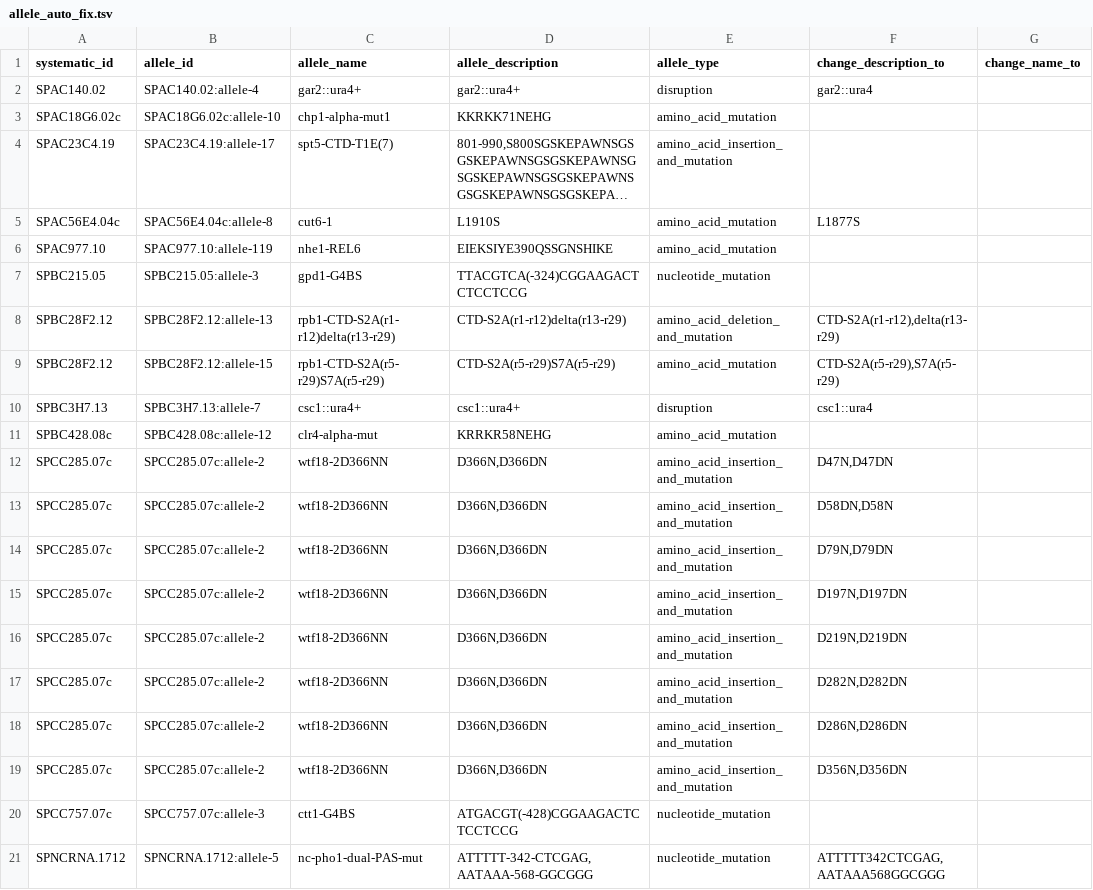
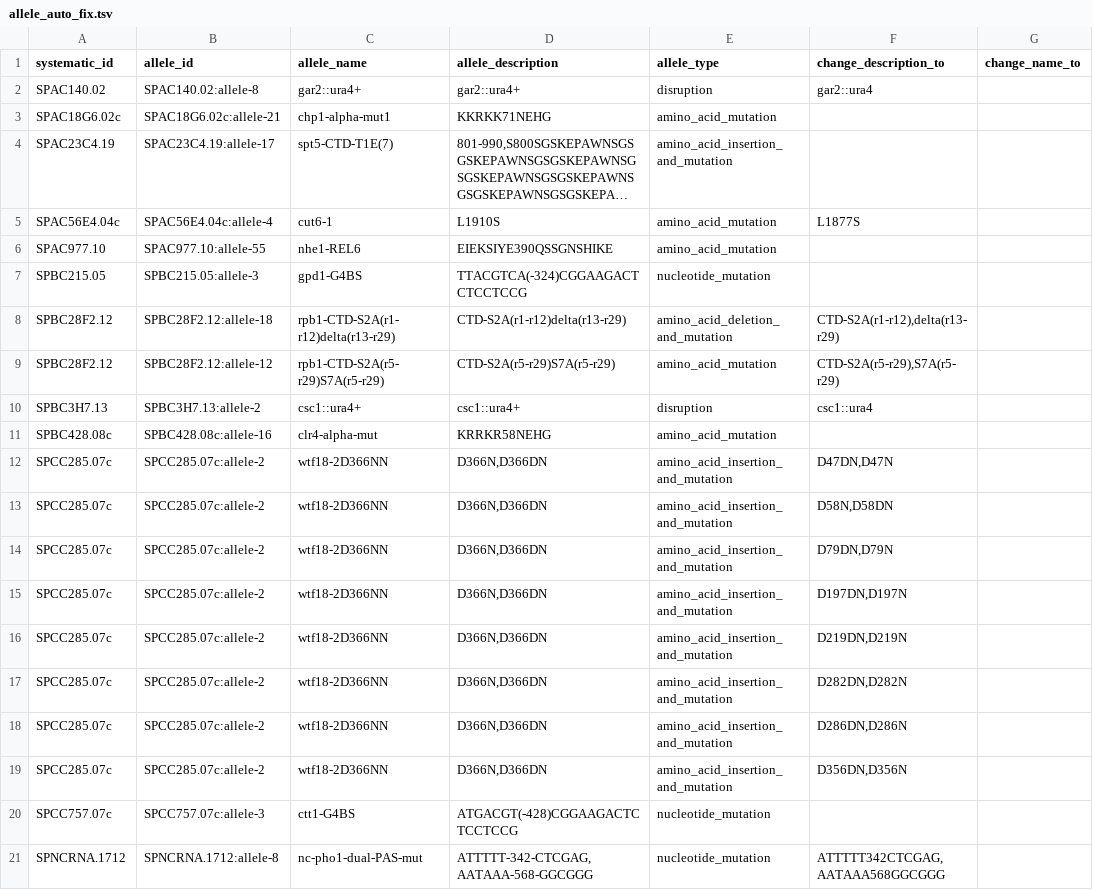
Before and after one commit to pombase/allele_qc, a TSV file: results/allele_auto_fix.tsv, drawn as a sheet; only a part is shown; long unchanged cells end in …; the diff names each change by its address in the sheet, - before the commit and + after, or states it on an @@ line.

```diff
--- a/results/allele_auto_fix.tsv
+++ b/results/allele_auto_fix.tsv
-B2 (allele_id): SPAC140.02:allele-4
+B2 (allele_id): SPAC140.02:allele-8
-B3 (allele_id): SPAC18G6.02c:allele-10
+B3 (allele_id): SPAC18G6.02c:allele-21
-B5 (allele_id): SPAC56E4.04c:allele-8
+B5 (allele_id): SPAC56E4.04c:allele-4
-B6 (allele_id): SPAC977.10:allele-119
+B6 (allele_id): SPAC977.10:allele-55
-B8 (allele_id): SPBC28F2.12:allele-13
+B8 (allele_id): SPBC28F2.12:allele-18
-B9 (allele_id): SPBC28F2.12:allele-15
+B9 (allele_id): SPBC28F2.12:allele-12
-B10 (allele_id): SPBC3H7.13:allele-7
+B10 (allele_id): SPBC3H7.13:allele-2
-B11 (allele_id): SPBC428.08c:allele-12
+B11 (allele_id): SPBC428.08c:allele-16
-F12 (change_description_to): D47N,D47DN
+F12 (change_description_to): D47DN,D47N
-F13 (change_description_to): D58DN,D58N
+F13 (change_description_to): D58N,D58DN
-F14 (change_description_to): D79N,D79DN
+F14 (change_description_to): D79DN,D79N
-F15 (change_description_to): D197N,D197DN
+F15 (change_description_to): D197DN,D197N
-F16 (change_description_to): D219N,D219DN
+F16 (change_description_to): D219DN,D219N
-F17 (change_description_to): D282N,D282DN
+F17 (change_description_to): D282DN,D282N
-F18 (change_description_to): D286N,D286DN
+F18 (change_description_to): D286DN,D286N
-F19 (change_description_to): D356N,D356DN
+F19 (change_description_to): D356DN,D356N
-B21 (allele_id): SPNCRNA.1712:allele-5
+B21 (allele_id): SPNCRNA.1712:allele-8
```
Also changed, not shown: results/allele_cannot_fix_other_errors.tsv, results/protein_modification_cannot_fix_other_errors.tsv, 3 other files.
